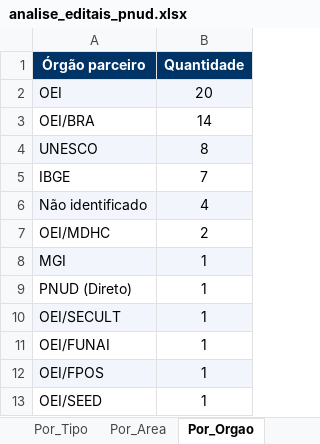
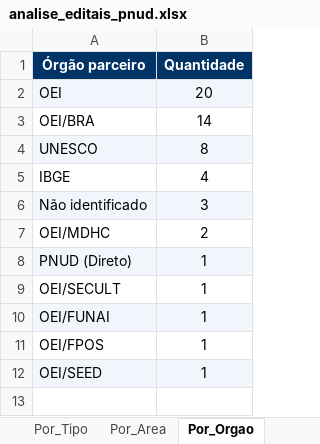
Before and after one commit to ams1974/analise-editais, an Excel workbook: analise_editais_pnud.xlsx, sheet Por_Orgao, drawn as a sheet; values as stored, in another font and other column widths than the file's, no borders; removed rows and columns are numbered as before the commit, all else as after; the diff names each change by its address in the sheet, - before the commit and + after, or states it on an @@ line.

```diff
--- a/analise_editais_pnud.xlsx (sheet Por_Orgao)
+++ b/analise_editais_pnud.xlsx (sheet Por_Orgao)
-B5 (Quantidade): 7
+B5 (Quantidade): 4
-B6 (Quantidade): 4
+B6 (Quantidade): 3
-row 8: MGI | 1
-A8:B8 fill: none
+A8:B8 fill: #F2F6FC
-A9:B9 fill: #F2F6FC
+A9:B9 fill: none
-A10:B10 fill: none
+A10:B10 fill: #F2F6FC
-A11:B11 fill: #F2F6FC
+A11:B11 fill: none
-A12:B12 fill: none
+A12:B12 fill: #F2F6FC
```
Also changed, not shown: sheet Editais, sheet Por_Area, sheet Resumo, sheet Perfis, sheet Por_Perfil, sheet Por_Tipo, 1 more sheet, 8 other files.
